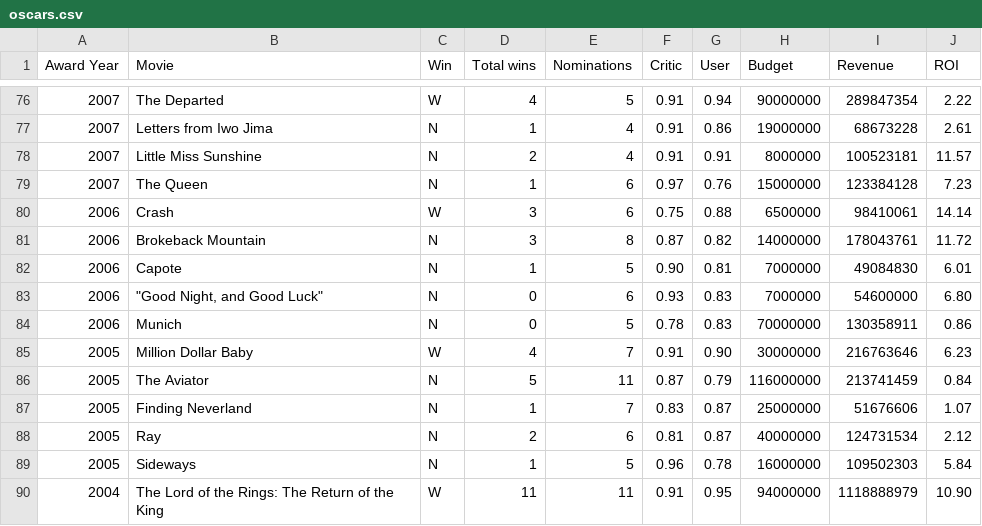
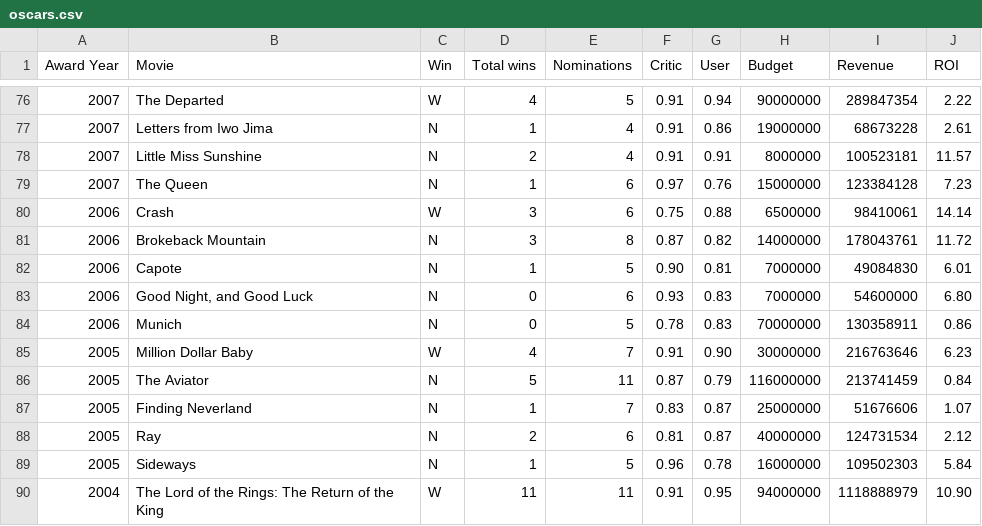
Before and after one commit to melaniehuang/movies_visualisations, a CSV file: data/oscars.csv, drawn as a sheet; only a part is shown, gaps mark what is left out.

```diff
--- a/data/oscars.csv
+++ b/data/oscars.csv
@@ -82,3 +82,3 @@ Award Year,Movie,Win,Total wins,Nominations,Critic,User,Budget,Revenue,ROI
 2006,Capote,N,1,5,0.90,0.81,7000000,49084830,6.01
-2006,"""Good Night, and Good Luck""",N,0,6,0.93,0.83,7000000,54600000,6.80
+2006,"Good Night, and Good Luck",N,0,6,0.93,0.83,7000000,54600000,6.80
 2006,Munich,N,0,5,0.78,0.83,70000000,130358911,0.86
```
Also changed, not shown: 1 other file.
